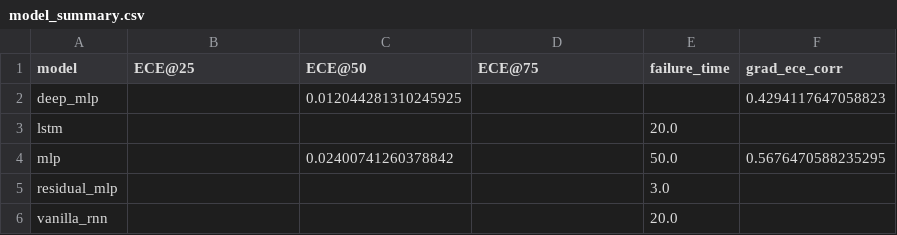
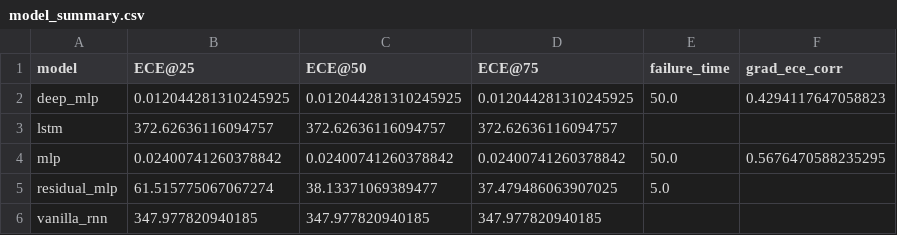
Before and after one commit to Akshatha-22/Calibration-Confidence, a CSV file: model_summary.csv, drawn as a sheet.

```diff
--- a/model_summary.csv
+++ b/model_summary.csv
@@ -1,6 +1,6 @@
 model,ECE@25,ECE@50,ECE@75,failure_time,grad_ece_corr
-deep_mlp,,0.012044281310245925,,,0.4294117647058823
-lstm,,,,20.0,
-mlp,,0.02400741260378842,,50.0,0.5676470588235295
-residual_mlp,,,,3.0,
-vanilla_rnn,,,,20.0,
+deep_mlp,0.012044281310245925,0.012044281310245925,0.012044281310245925,50.0,0.4294117647058823
+lstm,372.62636116094757,372.62636116094757,372.62636116094757,,
+mlp,0.02400741260378842,0.02400741260378842,0.02400741260378842,50.0,0.5676470588235295
+residual_mlp,61.515775067067274,38.13371069389477,37.479486063907025,5.0,
+vanilla_rnn,347.977820940185,347.977820940185,347.977820940185,,
```
Also changed, not shown: 1 other file.
